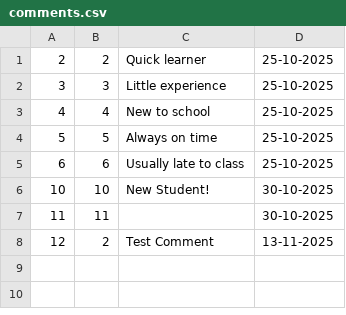
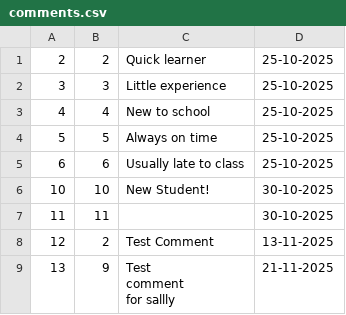
Before and after one commit to venajeremy/StudentSphere, a CSV file: src/main/resources/userdata/comments.csv, drawn as a sheet.

```diff
--- a/src/main/resources/userdata/comments.csv
+++ b/src/main/resources/userdata/comments.csv
@@ -8 +8,4 @@
 "12"	"2"	"Test Comment"	"13-11-2025"
+"13"	"9"	"Test
+comment
+for sallly"	"21-11-2025"
```
Also changed, not shown: src/main/resources/userdata/students.csv, 3 other files.
